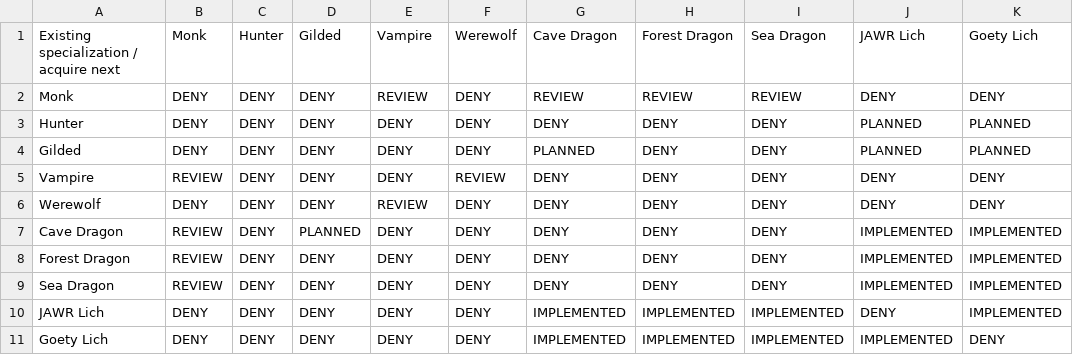
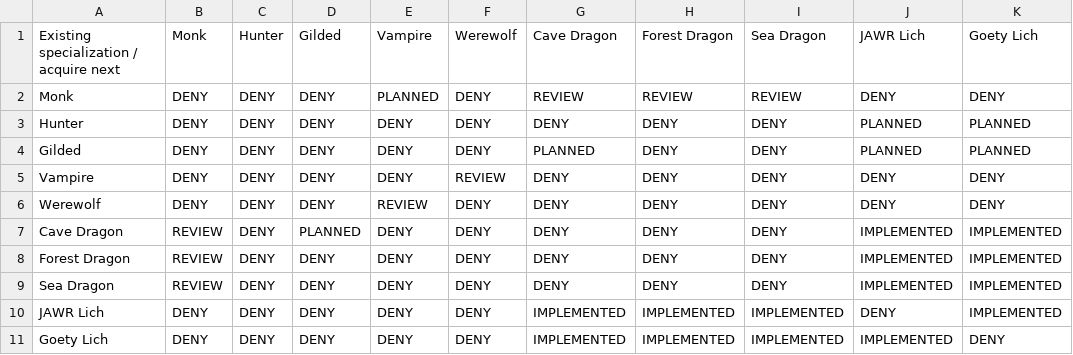
Before and after one commit to heatwaveqc/Too-Much-Magic-Modpack, a CSV file: docs/SPECIALIZATION-COMPATIBILITY.csv, drawn as a sheet.

```diff
--- a/docs/SPECIALIZATION-COMPATIBILITY.csv
+++ b/docs/SPECIALIZATION-COMPATIBILITY.csv
@@ -1,6 +1,6 @@
 "Existing specialization / acquire next","Monk","Hunter","Gilded","Vampire","Werewolf","Cave Dragon","Forest Dragon","Sea Dragon","JAWR Lich","Goety Lich"
-"Monk","DENY","DENY","DENY","REVIEW","DENY","REVIEW","REVIEW","REVIEW","DENY","DENY"
+"Monk","DENY","DENY","DENY","PLANNED","DENY","REVIEW","REVIEW","REVIEW","DENY","DENY"
 "Hunter","DENY","DENY","DENY","DENY","DENY","DENY","DENY","DENY","PLANNED","PLANNED"
 "Gilded","DENY","DENY","DENY","DENY","DENY","PLANNED","DENY","DENY","PLANNED","PLANNED"
-"Vampire","REVIEW","DENY","DENY","DENY","REVIEW","DENY","DENY","DENY","DENY","DENY"
+"Vampire","DENY","DENY","DENY","DENY","REVIEW","DENY","DENY","DENY","DENY","DENY"
 "Werewolf","DENY","DENY","DENY","REVIEW","DENY","DENY","DENY","DENY","DENY","DENY"
```
Also changed, not shown: docs/SPECIALIZATION-COMPOSITE-TRANSITIONS.csv, 2 other files.
